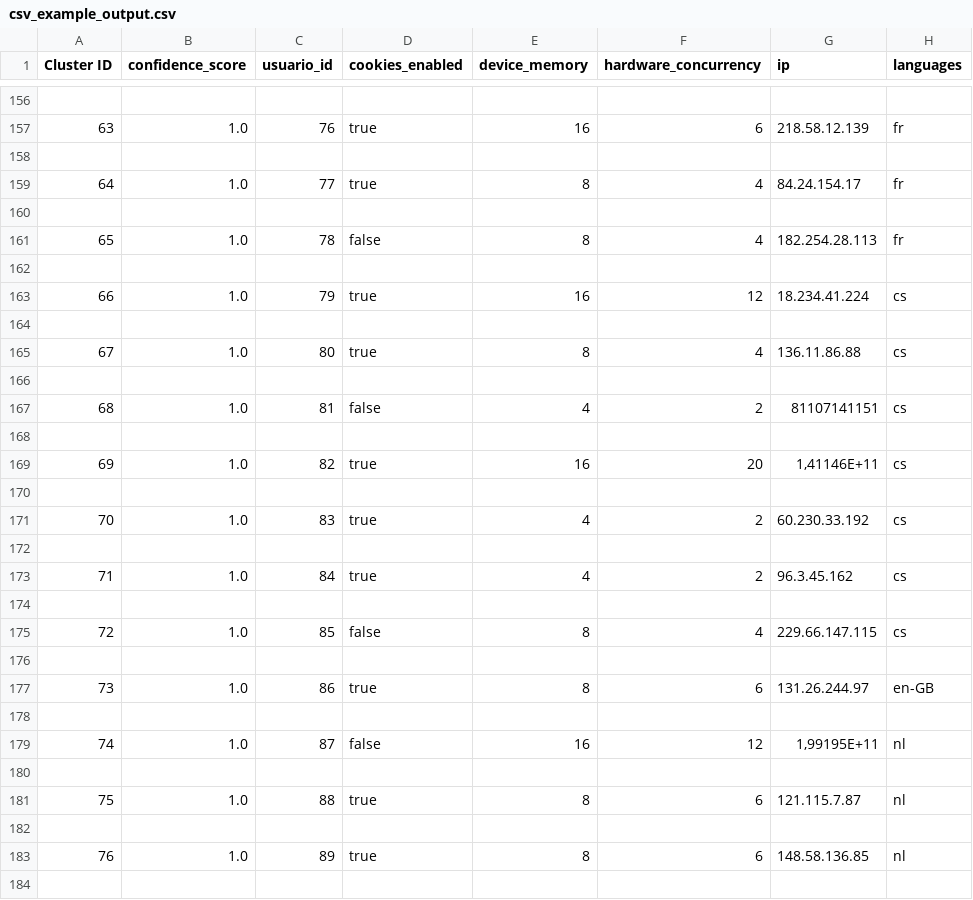
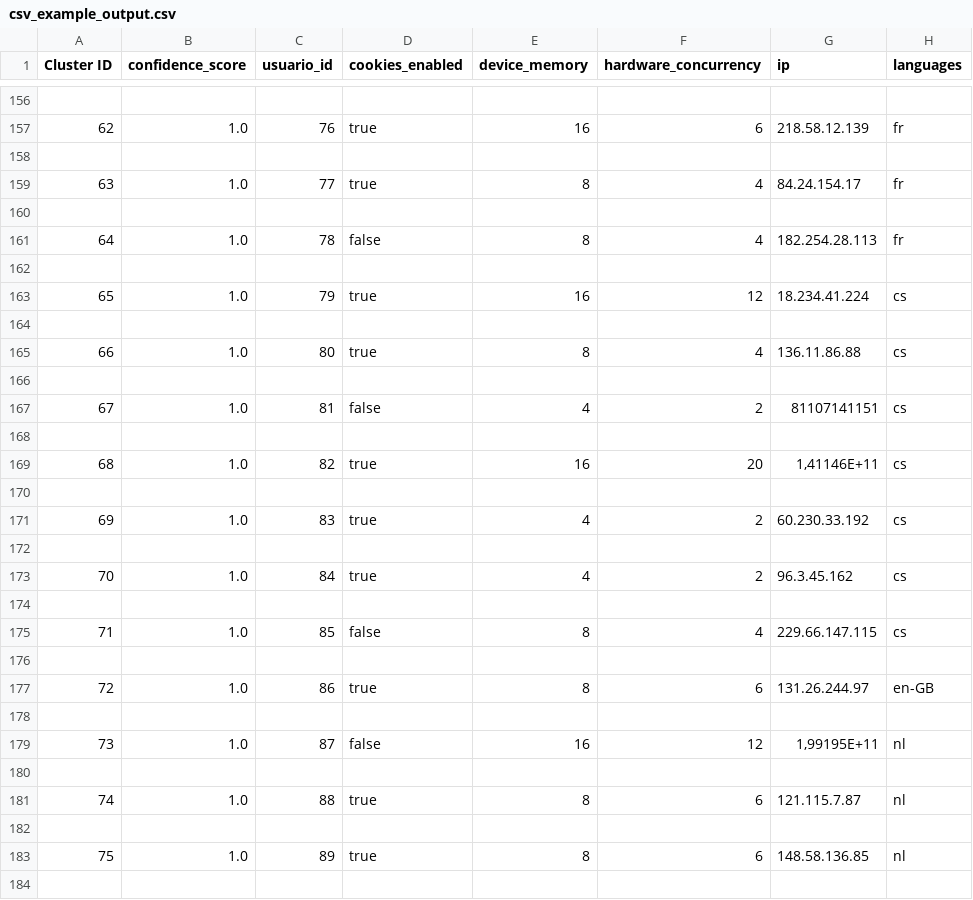
Before and after one commit to tabathafroes/uniqueUserDetector, a CSV file: IA/Cluster/csv_example_output.csv, drawn as a sheet; only a part is shown, gaps mark what is left out; the diff covers the shown part only; the diff names each change by its address in the sheet, - before the commit and + after, or states it on an @@ line.

```diff
--- a/IA/Cluster/csv_example_output.csv
+++ b/IA/Cluster/csv_example_output.csv
-A157 (Cluster ID): 63
+A157 (Cluster ID): 62
-A159 (Cluster ID): 64
+A159 (Cluster ID): 63
-A161 (Cluster ID): 65
+A161 (Cluster ID): 64
-A163 (Cluster ID): 66
+A163 (Cluster ID): 65
-A165 (Cluster ID): 67
+A165 (Cluster ID): 66
-A167 (Cluster ID): 68
+A167 (Cluster ID): 67
-A169 (Cluster ID): 69
+A169 (Cluster ID): 68
-A171 (Cluster ID): 70
+A171 (Cluster ID): 69
-A173 (Cluster ID): 71
+A173 (Cluster ID): 70
-A175 (Cluster ID): 72
+A175 (Cluster ID): 71
-A177 (Cluster ID): 73
+A177 (Cluster ID): 72
-A179 (Cluster ID): 74
+A179 (Cluster ID): 73
-A181 (Cluster ID): 75
+A181 (Cluster ID): 74
-A183 (Cluster ID): 76
+A183 (Cluster ID): 75
```
Also changed, not shown: 67 edited cells elsewhere in this file, 2 other files.
